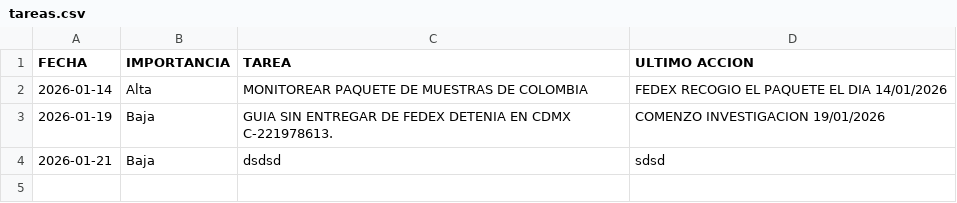
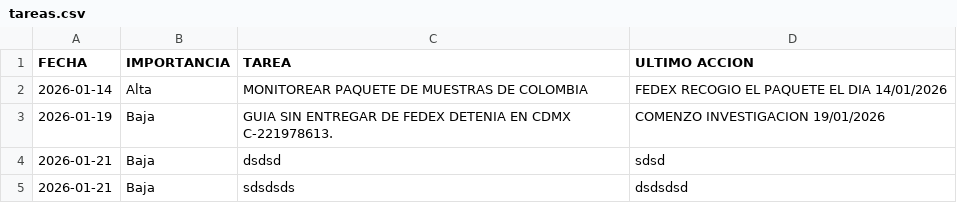
Before and after one commit to RH2026/dashboard-logistica, a CSV file: tareas.csv, drawn as a sheet.

Commit message:
Sincronización NEXION - 2026-01-21

```diff
--- a/tareas.csv
+++ b/tareas.csv
@@ -4 +4,2 @@ FECHA,IMPORTANCIA,TAREA,ULTIMO ACCION
 2026-01-21,Baja,dsdsd,sdsd
+2026-01-21,Baja,sdsdsds,dsdsdsd
```
